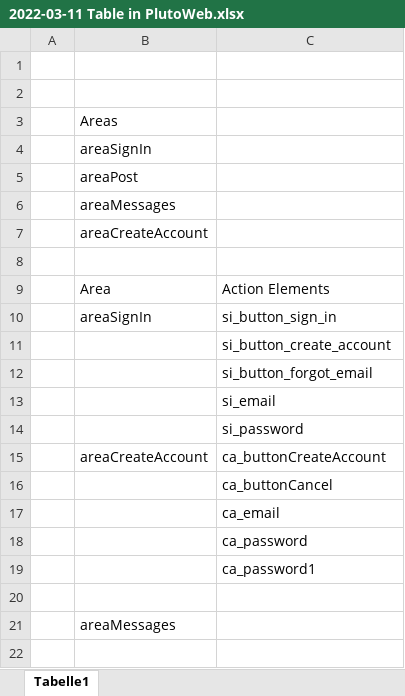
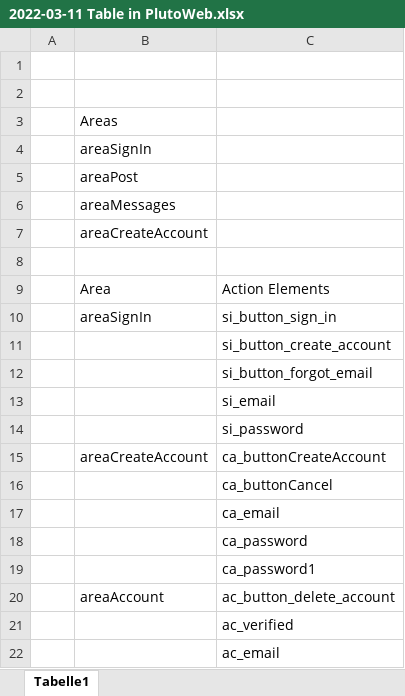
Before and after one commit to Prof-Greipl/PlutoWeb, an Excel workbook: doc/2022-03-11 Table in PlutoWeb.xlsx, sheet Tabelle1, drawn as a sheet; values as stored, in another font and other column widths than the file's, no borders; removed rows and columns are numbered as before the commit, all else as after; the diff names each change by its address in the sheet, - before the commit and + after, or states it on an @@ line.

```diff
--- a/doc/2022-03-11 Table in PlutoWeb.xlsx (sheet Tabelle1)
+++ b/doc/2022-03-11 Table in PlutoWeb.xlsx (sheet Tabelle1)
-row 20: (empty)
+row 20:  | areaAccount | ac_button_delete_account
-row 21:  | areaMessages
+row 21:  |  | ac_verified
+row 22:  |  | ac_email
```
Also changed, not shown: 7 other files.
